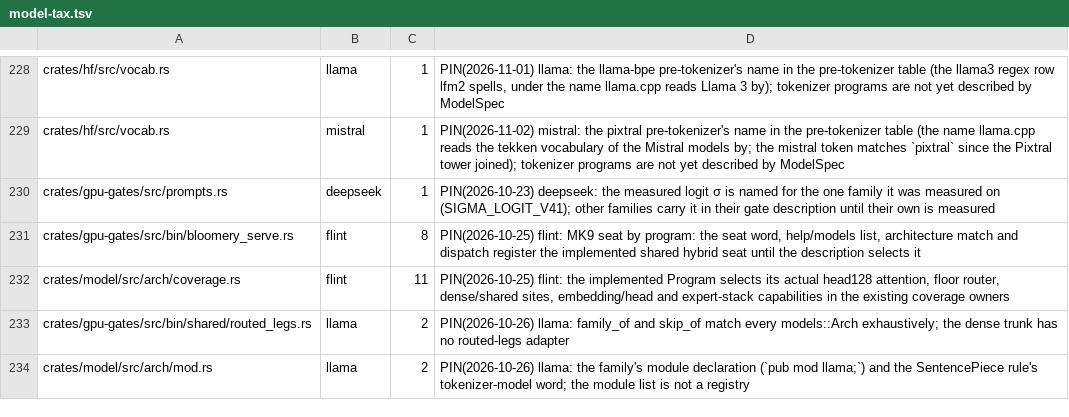
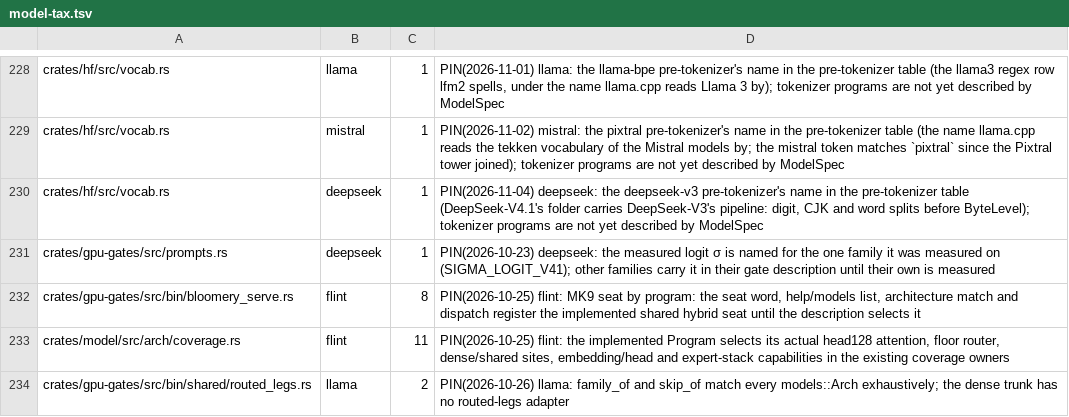
Before and after one commit to midagedev/bloomery, a TSV file: tools/model-tax.tsv, drawn as a sheet; only a part is shown, gaps mark what is left out; the shorter side is filled out with more unchanged rows; the diff names each change by its address in the sheet, - before the commit and + after, or states it on an @@ line.

Commit message:
deepseek41: the original V4.1-Flash-1017 folder opens, plans its ranks and lists each rank's reads
DeepSeek-V4.1-Flash-1017's checkpoint folder (model_type deepseek_v41) reads as deepseek41
(model_hf::arch::deepseek41::Ds41Map): every trunk tensor in the deepseek41 names, the routed
experts' MXFP4 codes and E8M0 scales as MXFP4 stacks, the 32 by 32 F8_E4M3 projections as
MXFP8, the Engram tables' two planes as MXFP8 row tables read where the folder stores them
(engram::rows::PlanarTable), the draft and the vision tower skipped by reason. The header's
keys come from the config; the Engram hash constants (multipliers, primes, offsets, token map)
are derived as the reference derives them (hf::engram), and the tokenizer reads as deepseek-v3
with its Hugging Face reading (Pre::DeepseekV3Hf).

Tensor parallel: model::arch::deepseek41::tp cuts each tensor (heads, output groups, inner
width, vocabulary rows, Engram hash columns) and counts a rank's need beside its weights;
placement::tp::preflight admits each rank by every item and refuses a short one with the
items. model_hf::arch::deepseek41::rank_reads lists the file bytes a rank reads, from the plan
the load reads by, the Engram rows of its hash columns at their original row ids.
generate_ds41 --preflight, in a build with the checkpoint feature, prints each rank's ledger;
fixture ds41-folder writes an original-format fixture folder. Added tokens marked normalized are
read under a normalizer that changes no text, unless one can overlap an unnormalized one.

```diff
--- a/tools/model-tax.tsv
+++ b/tools/model-tax.tsv
+row 230: crates/hf/src/vocab.rs | deepseek | 1 | PIN(2026-11-04) deepseek: the deepseek-v3 pre-tokenizer's name in the pre-tokenizer table (DeepSeek-V4.1's folder carries DeepSeek-V3's pipeline: digit, CJK and word splits before ByteLevel); tokenizer programs are not yet described by ModelSpec
```
Also changed, not shown: tools/gate-class.tsv, 43 other files.
